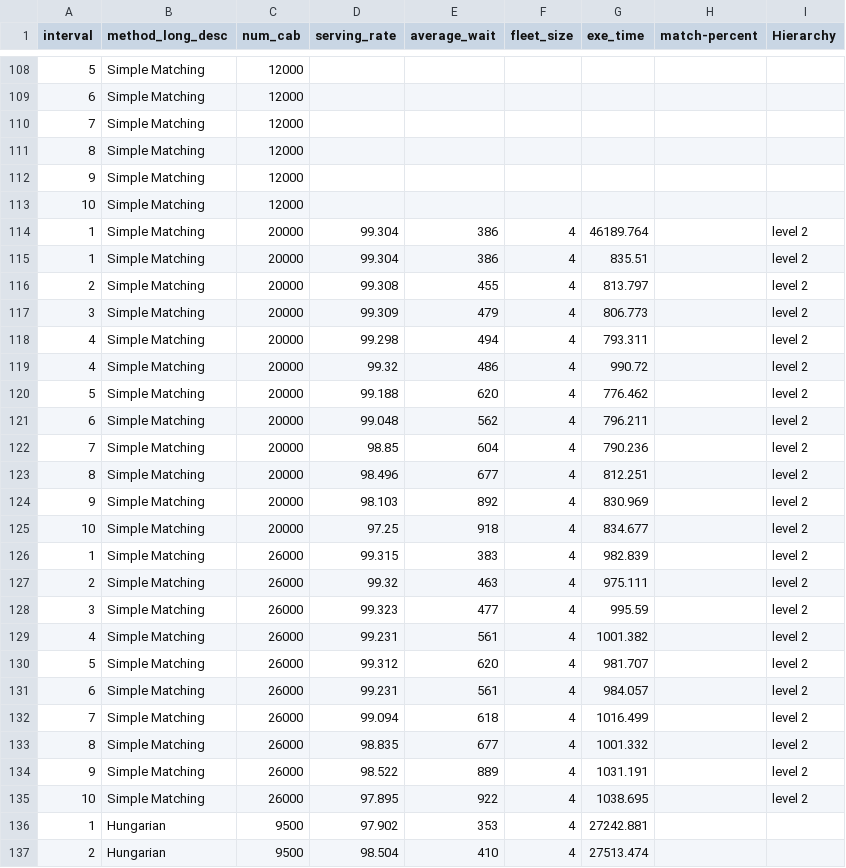
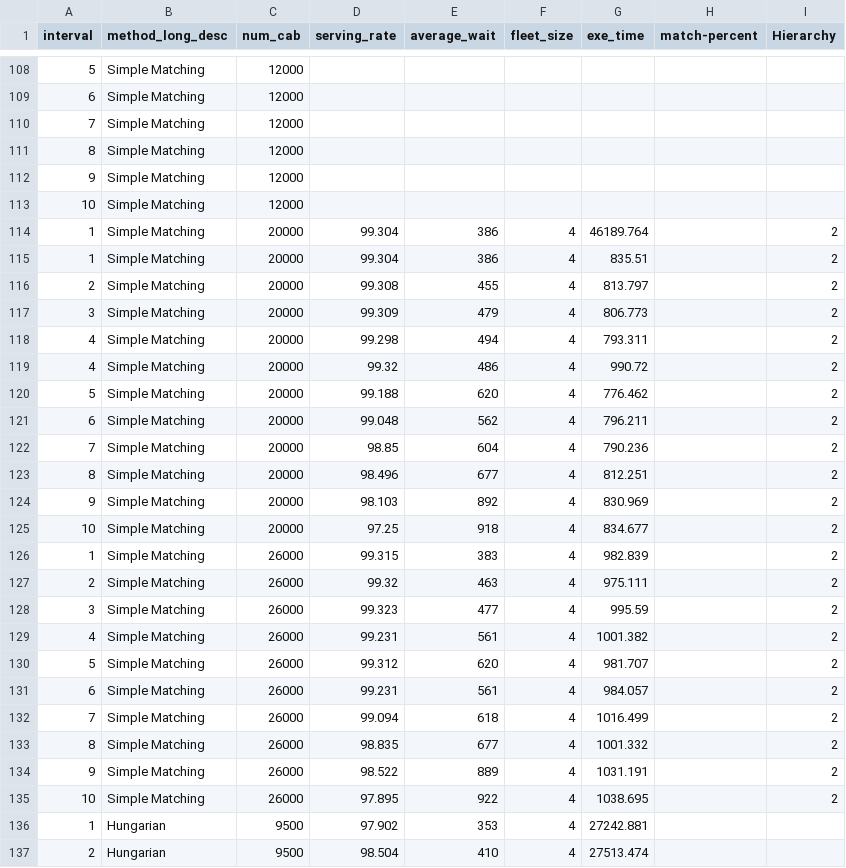
Before and after one commit to Motahareee/motahareee.github.io, a CSV file: Experiments.csv, drawn as a sheet; only a part is shown, gaps mark what is left out; the diff covers the shown part only.

```diff
--- a/Experiments.csv
+++ b/Experiments.csv
@@ -113,24 +113,24 @@
 "10","Simple Matching","12000","","","","","",""
-"1","Simple Matching","20000","99.304","386","4","46189.764","","level 2"
-"1","Simple Matching","20000","99.304","386","4","835.51","","level 2"
-"2","Simple Matching","20000","99.308","455","4","813.797","","level 2"
-"3","Simple Matching","20000","99.309","479","4","806.773","","level 2"
-"4","Simple Matching","20000","99.298","494","4","793.311","","level 2"
-"4","Simple Matching","20000","99.32","486","4","990.72","","level 2"
-"5","Simple Matching","20000","99.188","620","4","776.462","","level 2"
-"6","Simple Matching","20000","99.048","562","4","796.211","","level 2"
-"7","Simple Matching","20000","98.85","604","4","790.236","","level 2"
-"8","Simple Matching","20000","98.496","677","4","812.251","","level 2"
-"9","Simple Matching","20000","98.103","892","4","830.969","","level 2"
-"10","Simple Matching","20000","97.25","918","4","834.677","","level 2"
-"1","Simple Matching","26000","99.315","383","4","982.839","","level 2"
-"2","Simple Matching","26000","99.32","463","4","975.111","","level 2"
-"3","Simple Matching","26000","99.323","477","4","995.59","","level 2"
-"4","Simple Matching","26000","99.231","561","4","1001.382","","level 2"
-"5","Simple Matching","26000","99.312","620","4","981.707","","level 2"
-"6","Simple Matching","26000","99.231","561","4","984.057","","level 2"
-"7","Simple Matching","26000","99.094","618","4","1016.499","","level 2"
-"8","Simple Matching","26000","98.835","677","4","1001.332","","level 2"
-"9","Simple Matching","26000","98.522","889","4","1031.191","","level 2"
-"10","Simple Matching","26000","97.895","922","4","1038.695"," ","level 2"
+"1","Simple Matching","20000","99.304","386","4","46189.764","","2"
+"1","Simple Matching","20000","99.304","386","4","835.51","","2"
+"2","Simple Matching","20000","99.308","455","4","813.797","","2"
+"3","Simple Matching","20000","99.309","479","4","806.773","","2"
+"4","Simple Matching","20000","99.298","494","4","793.311","","2"
+"4","Simple Matching","20000","99.32","486","4","990.72","","2"
+"5","Simple Matching","20000","99.188","620","4","776.462","","2"
+"6","Simple Matching","20000","99.048","562","4","796.211","","2"
+"7","Simple Matching","20000","98.85","604","4","790.236","","2"
+"8","Simple Matching","20000","98.496","677","4","812.251","","2"
+"9","Simple Matching","20000","98.103","892","4","830.969","","2"
+"10","Simple Matching","20000","97.25","918","4","834.677","","2"
+"1","Simple Matching","26000","99.315","383","4","982.839","","2"
+"2","Simple Matching","26000","99.32","463","4","975.111","","2"
+"3","Simple Matching","26000","99.323","477","4","995.59","","2"
+"4","Simple Matching","26000","99.231","561","4","1001.382","","2"
+"5","Simple Matching","26000","99.312","620","4","981.707","","2"
+"6","Simple Matching","26000","99.231","561","4","984.057","","2"
+"7","Simple Matching","26000","99.094","618","4","1016.499","","2"
+"8","Simple Matching","26000","98.835","677","4","1001.332","","2"
+"9","Simple Matching","26000","98.522","889","4","1031.191","","2"
+"10","Simple Matching","26000","97.895","922","4","1038.695"," ","2"
 "1","Hungarian","9500","97.902","353","4","27242.881","",""
```
Also changed, not shown: 15 edited cells elsewhere in this file, 1 other file.
